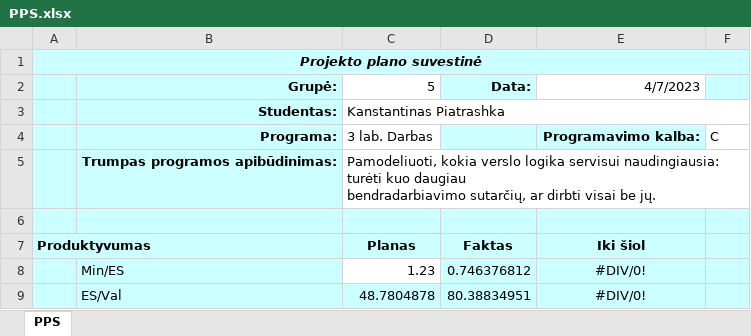
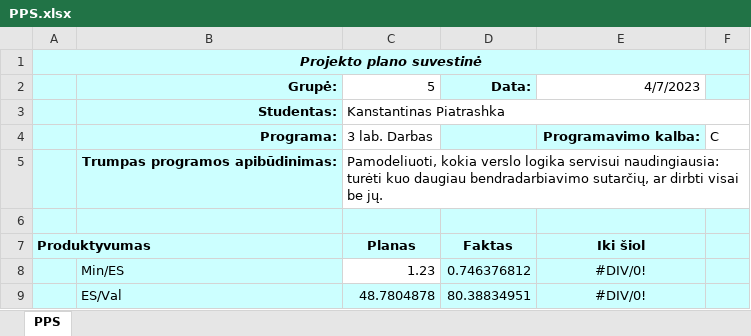
Before and after one commit to piatrashkakanstantinass/ads3, an Excel workbook: PPS.xlsx, sheet PPS, drawn as a sheet; only a part is shown; values as stored, in another font and other column widths than the file's, no borders; conditional formats not drawn; the diff names each change by its address in the sheet, - before the commit and + after, or states it on an @@ line.

```diff
--- a/PPS.xlsx (sheet PPS)
+++ b/PPS.xlsx (sheet PPS)
-C5 (5): …be jų.
+C5 (5): …be jų.
```
Also changed, not shown: 1 other file.
